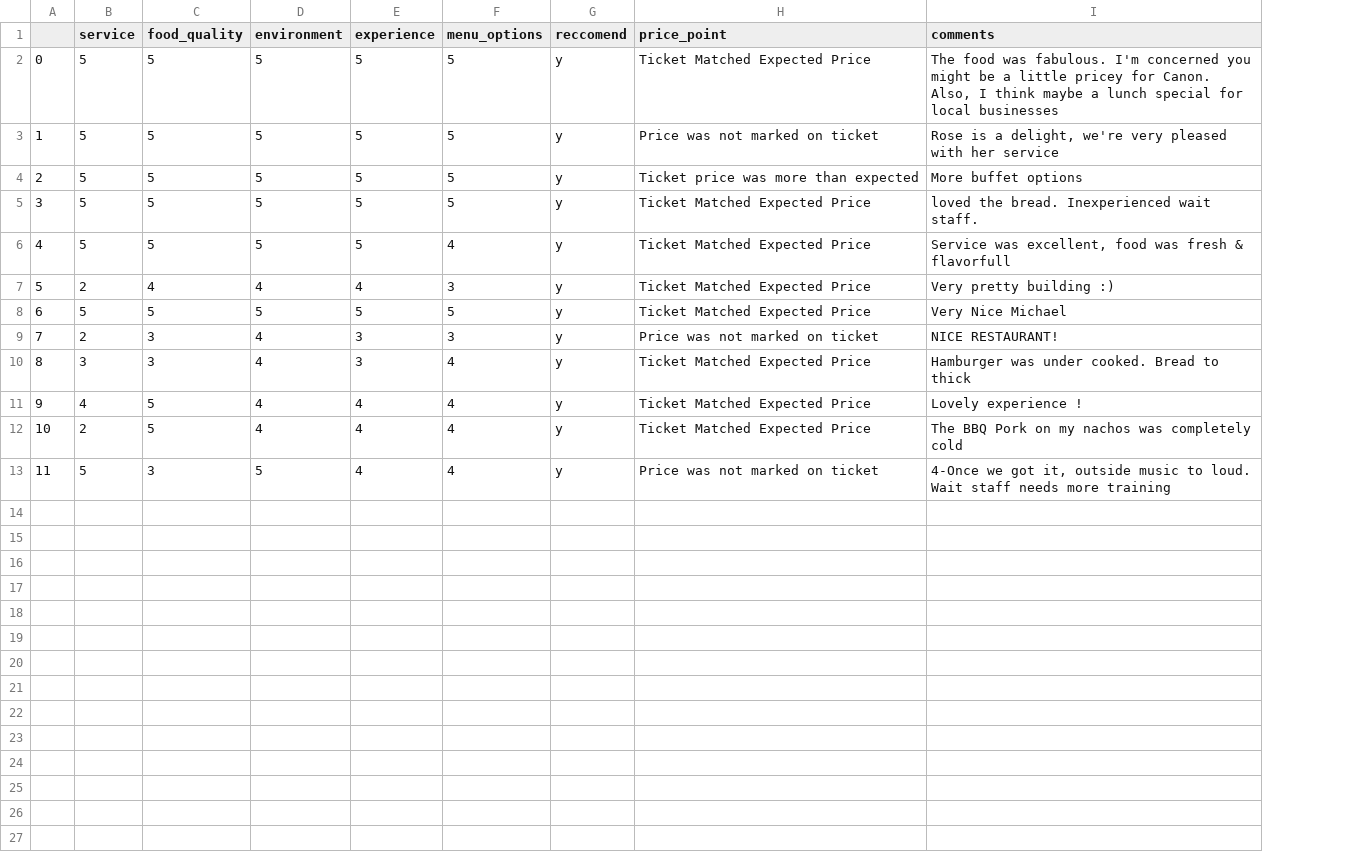
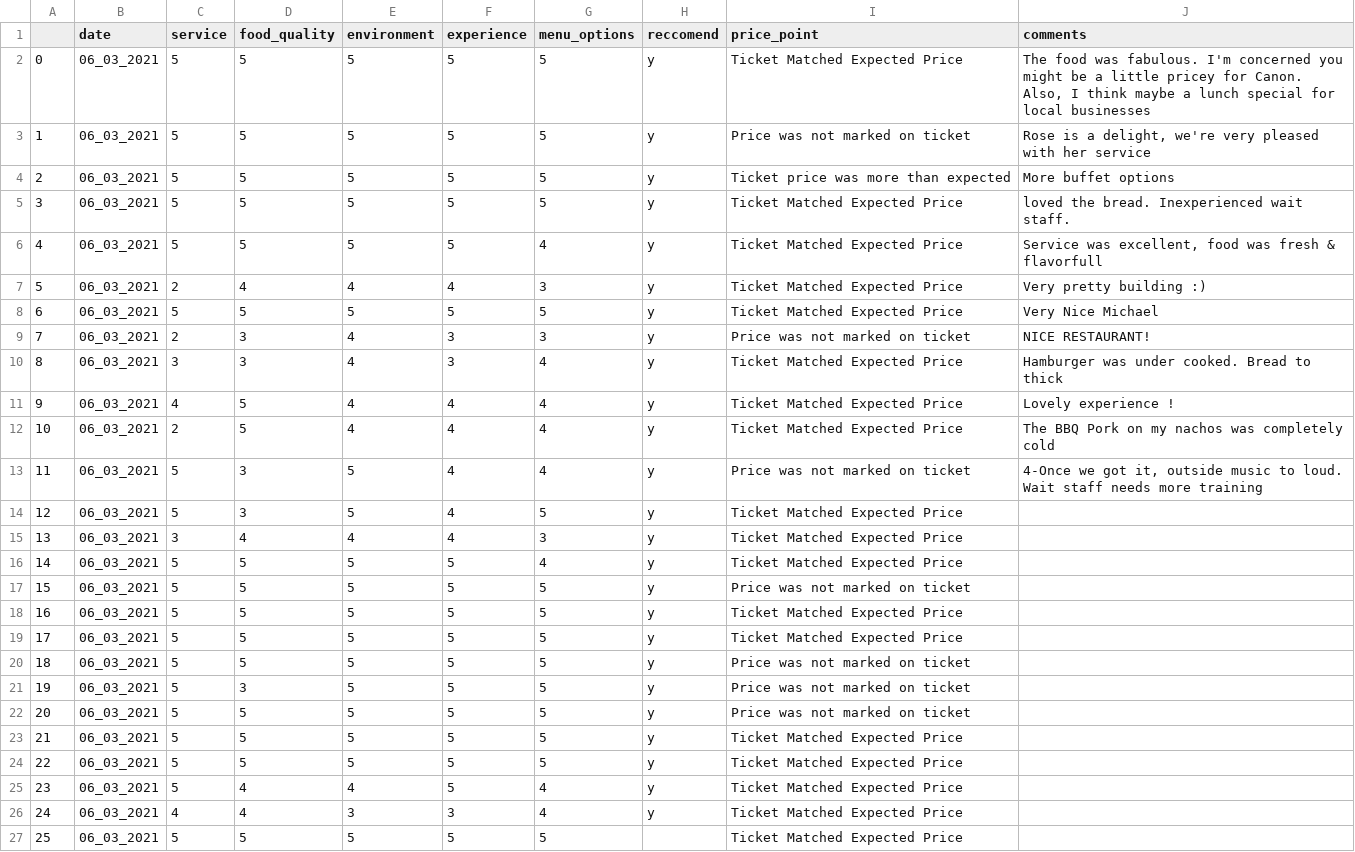
Before and after one commit to Jbullis29/Fremont_provisions_analyysis, a CSV file: cleaned/fp_06_03_2021.csv, drawn as a sheet; the diff names each change by its address in the sheet, - before the commit and + after, or states it on an @@ line.

```diff
--- a/cleaned/fp_06_03_2021.csv
+++ b/cleaned/fp_06_03_2021.csv
+column B (date), rows 2-13: all 06_03_2021
+row 14: 12 | 06_03_2021 | 5 | 3 | 5 | 4 | 5 | y | Ticket Matched Expected Price
+row 15: 13 | 06_03_2021 | 3 | 4 | 4 | 4 | 3 | y | Ticket Matched Expected Price
+row 16: 14 | 06_03_2021 | 5 | 5 | 5 | 5 | 4 | y | Ticket Matched Expected Price
+row 17: 15 | 06_03_2021 | 5 | 5 | 5 | 5 | 5 | y | Price was not marked on ticket
+row 18: 16 | 06_03_2021 | 5 | 5 | 5 | 5 | 5 | y | Ticket Matched Expected Price
+row 19: 17 | 06_03_2021 | 5 | 5 | 5 | 5 | 5 | y | Ticket Matched Expected Price
+row 20: 18 | 06_03_2021 | 5 | 5 | 5 | 5 | 5 | y | Price was not marked on ticket
+row 21: 19 | 06_03_2021 | 5 | 3 | 5 | 5 | 5 | y | Price was not marked on ticket
+row 22: 20 | 06_03_2021 | 5 | 5 | 5 | 5 | 5 | y | Price was not marked on ticket
+row 23: 21 | 06_03_2021 | 5 | 5 | 5 | 5 | 5 | y | Ticket Matched Expected Price
+row 24: 22 | 06_03_2021 | 5 | 5 | 5 | 5 | 5 | y | Ticket Matched Expected Price
+row 25: 23 | 06_03_2021 | 5 | 4 | 4 | 5 | 4 | y | Ticket Matched Expected Price
+row 26: 24 | 06_03_2021 | 4 | 4 | 3 | 3 | 4 | y | Ticket Matched Expected Price
+row 27: 25 | 06_03_2021 | 5 | 5 | 5 | 5 | 5 |  | Ticket Matched Expected Price
```
Also changed, not shown: cleaned/fp_06_02_2021.csv, cleaned/fp_06_04_2021.csv, 12 other files.
